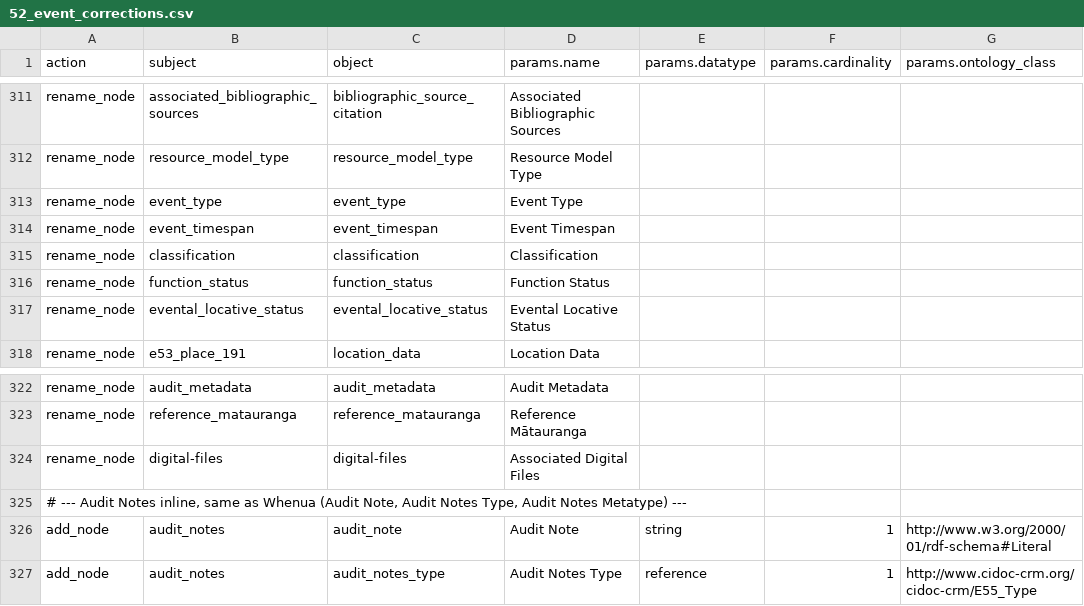
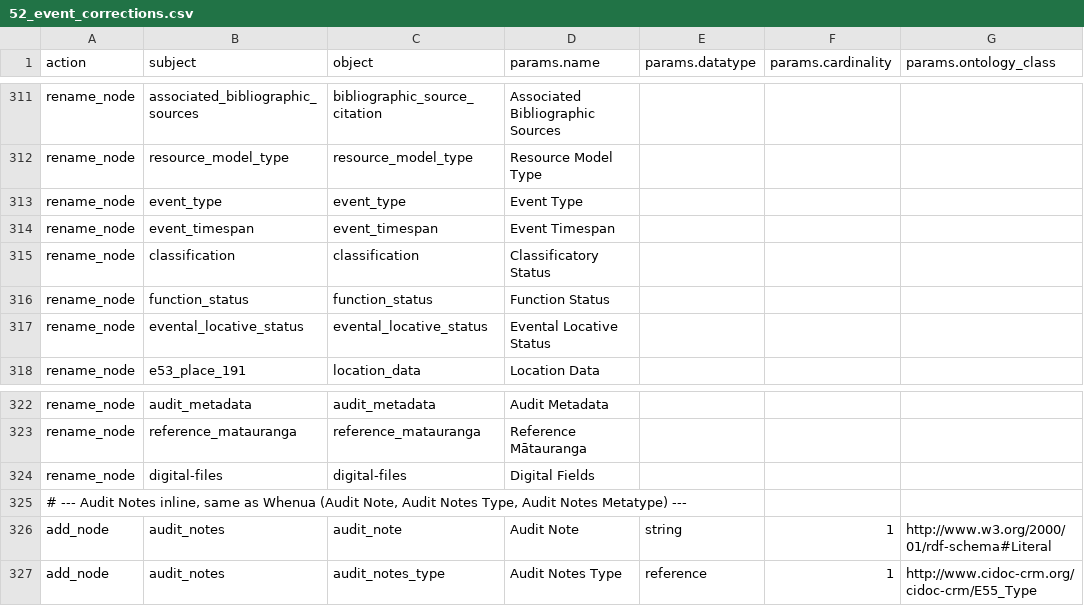
Before and after one commit to flaxandteal/ich, a CSV file: 52_event_corrections.csv, drawn as a sheet; only a part is shown, gaps mark what is left out; the diff names each change by its address in the sheet, - before the commit and + after, or states it on an @@ line.

Commit message:
changes on jupyterhub

```diff
--- a/52_event_corrections.csv
+++ b/52_event_corrections.csv
-D315 (params.name): Classification
+D315 (params.name): Classificatory Status
-D324 (params.name): Associated Digital Files
+D324 (params.name): Digital Fields
```
